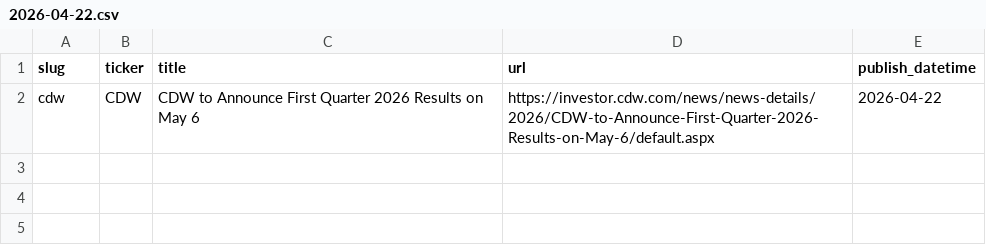
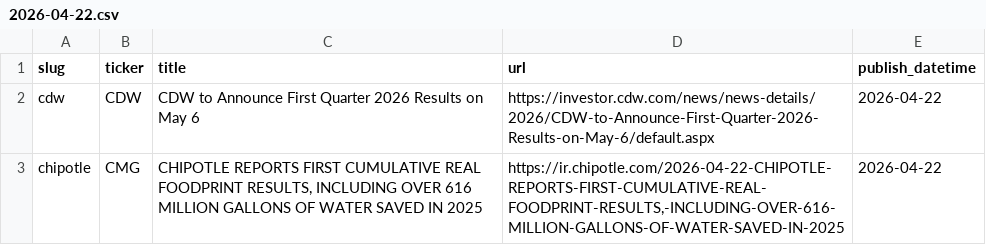
Before and after one commit to KamarajuKusumanchi/primary_wire, a CSV file: data/2026/2026-04-22.csv, drawn as a sheet; the diff names each change by its address in the sheet, - before the commit and + after, or states it on an @@ line.

```diff
--- a/data/2026/2026-04-22.csv
+++ b/data/2026/2026-04-22.csv
+row 3: chipotle | CMG | CHIPOTLE REPORTS FIRST CUMULATIVE REAL FOODPRINT RESULTS, INCLUDING OVER 616 MILLION GALLONS OF WATER SAVED IN 2025 | https://ir.chipotle.com/2026-04-22-CHIPOTLE-REPORTS-FIRST-CUMULATIVE-REAL-FOODPRINT-RESULTS,-INCLUDING-OVER-616-MILLION-GALLONS-OF-WATER-SAVED-IN-2025 | 2026-04-22
```
Also changed, not shown: data/2026/2026-01-15.csv, data/2026/2026-05-28.csv, 15 other files.
